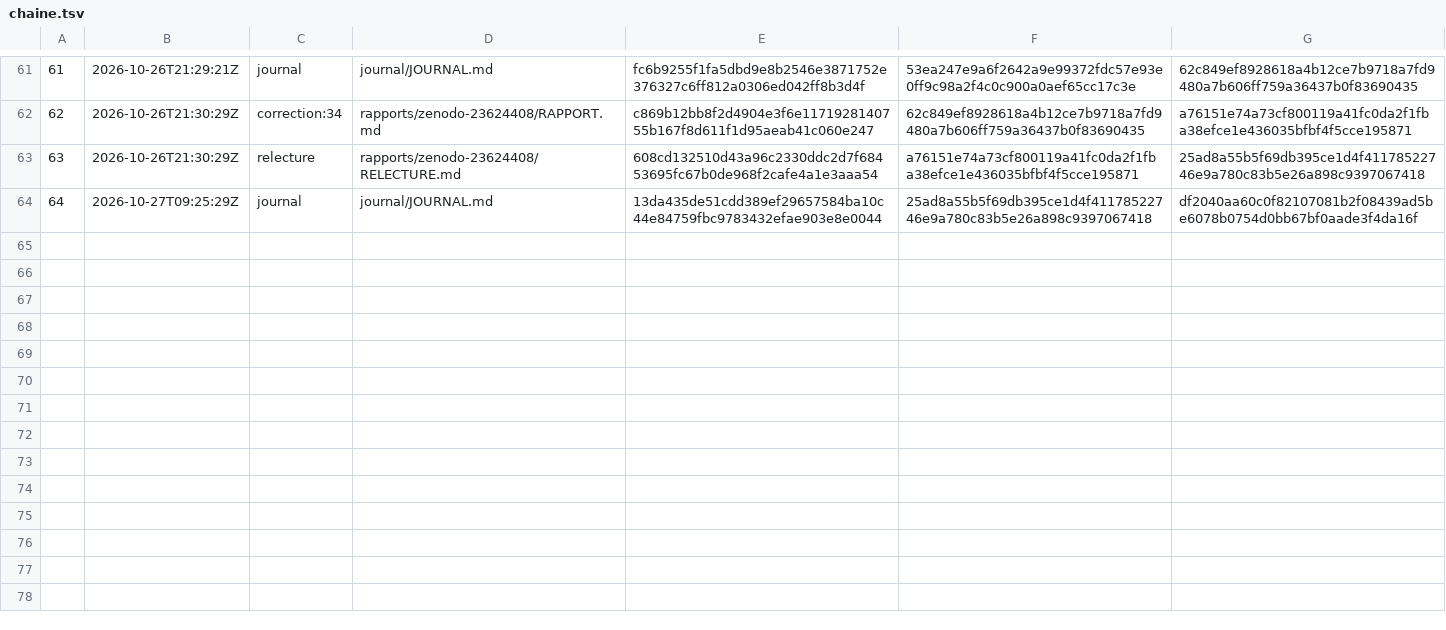
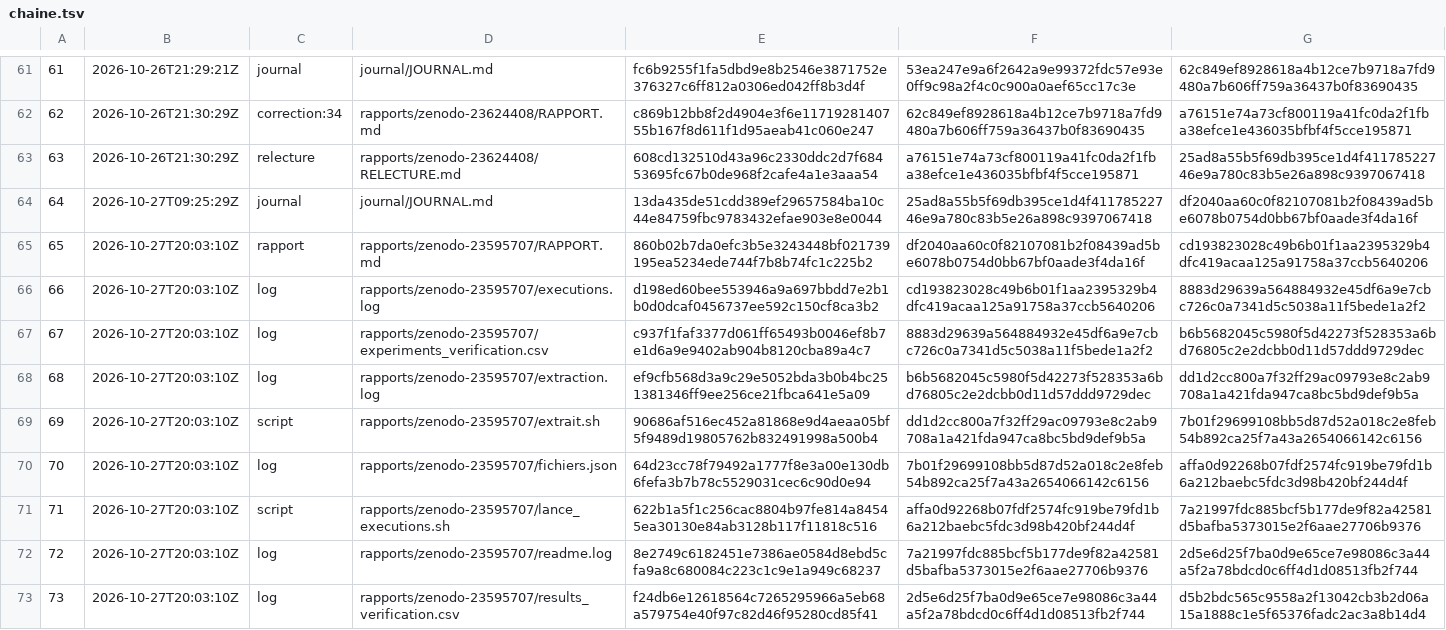
Before and after one commit to gsbellon/replique, a TSV file: registre/chaine.tsv, drawn as a sheet; only a part is shown, gaps mark what is left out; the diff covers the shown part only.

```diff
--- a/registre/chaine.tsv
+++ b/registre/chaine.tsv
@@ -64 +64,10 @@
 64	2026-10-27T09:25:29Z	journal	journal/JOURNAL.md	13da435de51cdd389ef29657584ba10c44e84759fbc9783432efae903e8e0044	25ad8a55b5f69db395ce1d4f41178522746e9a780c83b5e26a898c9397067418	df2040aa60c0f82107081b2f08439ad5be6078b0754d0bb67bf0aade3f4da16f
+65	2026-10-27T20:03:10Z	rapport	rapports/zenodo-23595707/RAPPORT.md	860b02b7da0efc3b5e3243448bf021739195ea5234ede744f7b8b74fc1c225b2	df2040aa60c0f82107081b2f08439ad5be6078b0754d0bb67bf0aade3f4da16f	cd193823028c49b6b01f1aa2395329b4dfc419acaa125a91758a37ccb5640206
+66	2026-10-27T20:03:10Z	log	rapports/zenodo-23595707/executions.log	d198ed60bee553946a9a697bbdd7e2b1b0d0dcaf0456737ee592c150cf8ca3b2	cd193823028c49b6b01f1aa2395329b4dfc419acaa125a91758a37ccb5640206	8883d29639a564884932e45df6a9e7cbc726c0a7341d5c5038a11f5bede1a2f2
+67	2026-10-27T20:03:10Z	log	rapports/zenodo-23595707/experiments_verification.csv	c937f1faf3377d061ff65493b0046ef8b7e1d6a9e9402ab904b8120cba89a4c7	8883d29639a564884932e45df6a9e7cbc726c0a7341d5c5038a11f5bede1a2f2	b6b5682045c5980f5d42273f528353a6bd76805c2e2dcbb0d11d57ddd9729dec
+68	2026-10-27T20:03:10Z	log	rapports/zenodo-23595707/extraction.log	ef9cfb568d3a9c29e5052bda3b0b4bc251381346ff9ee256ce21fbca641e5a09	b6b5682045c5980f5d42273f528353a6bd76805c2e2dcbb0d11d57ddd9729dec	dd1d2cc800a7f32ff29ac09793e8c2ab9708a1a421fda947ca8bc5bd9def9b5a
+69	2026-10-27T20:03:10Z	script	rapports/zenodo-23595707/extrait.sh	90686af516ec452a81868e9d4aeaa05bf5f9489d19805762b832491998a500b4	dd1d2cc800a7f32ff29ac09793e8c2ab9708a1a421fda947ca8bc5bd9def9b5a	7b01f29699108bb5d87d52a018c2e8feb54b892ca25f7a43a2654066142c6156
+70	2026-10-27T20:03:10Z	log	rapports/zenodo-23595707/fichiers.json	64d23cc78f79492a1777f8e3a00e130db6fefa3b7b78c5529031cec6c90d0e94	7b01f29699108bb5d87d52a018c2e8feb54b892ca25f7a43a2654066142c6156	affa0d92268b07fdf2574fc919be79fd1b6a212baebc5fdc3d98b420bf244d4f
+71	2026-10-27T20:03:10Z	script	rapports/zenodo-23595707/lance_executions.sh	622b1a5f1c256cac8804b97fe814a84545ea30130e84ab3128b117f11818c516	affa0d92268b07fdf2574fc919be79fd1b6a212baebc5fdc3d98b420bf244d4f	7a21997fdc885bcf5b177de9f82a42581d5bafba5373015e2f6aae27706b9376
+72	2026-10-27T20:03:10Z	log	rapports/zenodo-23595707/readme.log	8e2749c6182451e7386ae0584d8ebd5cfa9a8c680084c223c1c9e1a949c68237	7a21997fdc885bcf5b177de9f82a42581d5bafba5373015e2f6aae27706b9376	2d5e6d25f7ba0d9e65ce7e98086c3a44a5f2a78bdcd0c6ff4d1d08513fb2f744
+73	2026-10-27T20:03:10Z	log	rapports/zenodo-23595707/results_verification.csv	f24db6e12618564c7265295966a5eb68a579754e40f97c82d46f95280cd85f41	2d5e6d25f7ba0d9e65ce7e98086c3a44a5f2a78bdcd0c6ff4d1d08513fb2f744	d5b2bdc565c9558a2f13042cb3b2d06a15a1888c1e5f65376fadc2ac3a8b14d4
```
Also changed, not shown: 8 added rows elsewhere in this file, 20 other files.
